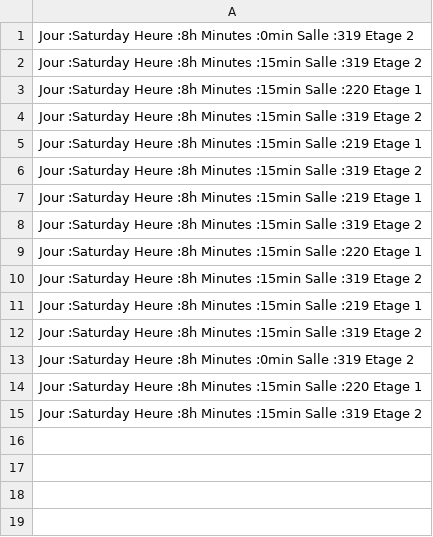
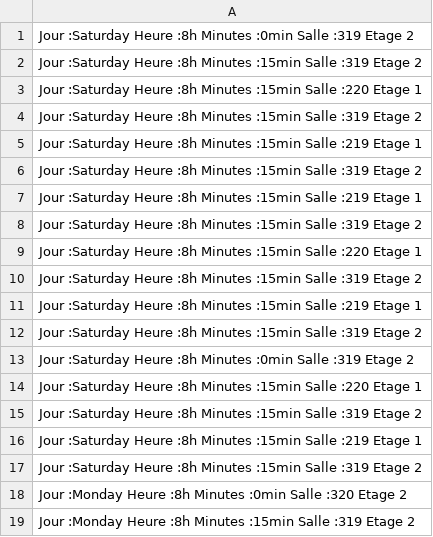
Before and after one commit to ThomasDuvinage/Projet-IFB, a CSV file: csv_files/agents/1_enzo.csv, drawn as a sheet.

```diff
--- a/csv_files/agents/1_enzo.csv
+++ b/csv_files/agents/1_enzo.csv
@@ -15 +15,5 @@ Jour :Saturday Heure :8h Minutes :15min Salle :220 Etage 1
 Jour :Saturday Heure :8h Minutes :15min Salle :319 Etage 2
+Jour :Saturday Heure :8h Minutes :15min Salle :219 Etage 1
+Jour :Saturday Heure :8h Minutes :15min Salle :319 Etage 2
+Jour :Monday Heure :8h Minutes :0min Salle :320 Etage 2
+Jour :Monday Heure :8h Minutes :15min Salle :319 Etage 2
```
Also changed, not shown: csv_files/agents/0_thomas.csv, csv_files/agents/2_roger.csv, 10 other files.
